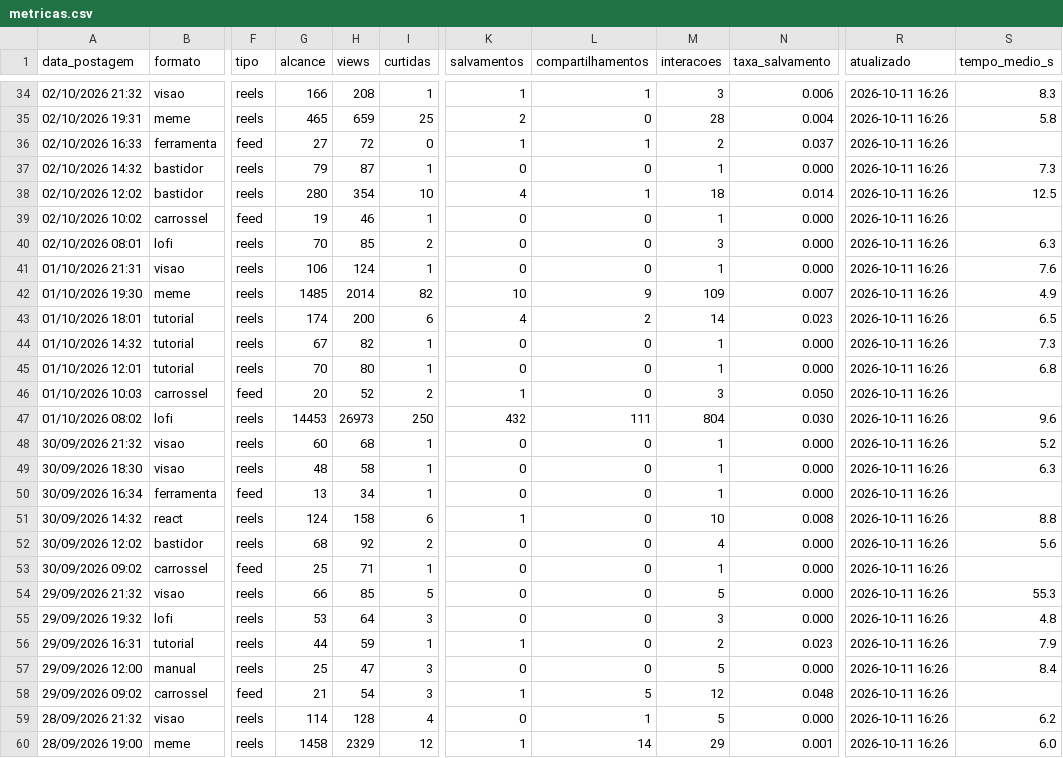
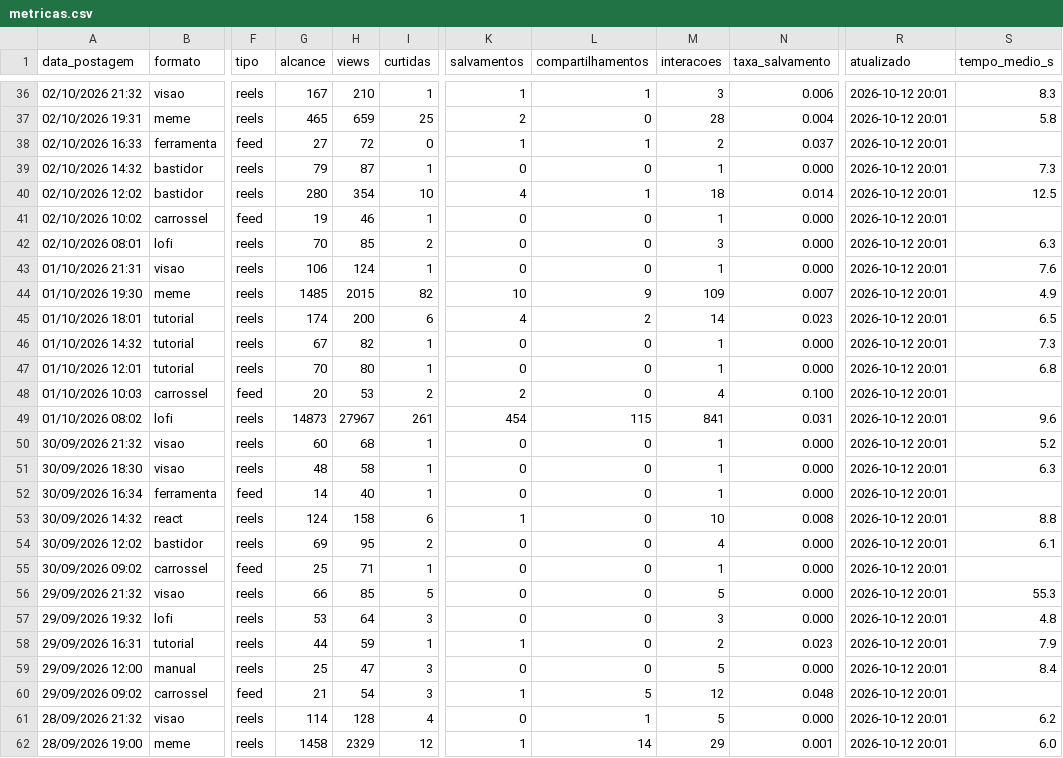
Before and after one commit to gabrielduartefaria26-lab/oasis-agendador, a CSV file: metricas.csv, drawn as a sheet; only a part is shown, gaps mark what is left out; addresses are those after the commit; the diff covers the shown part only; the diff names each change by its address in the sheet, - before the commit and + after, or states it on an @@ line.

```diff
--- a/metricas.csv
+++ b/metricas.csv
-G36 (alcance): 166
+G36 (alcance): 167
-H36 (views): 208
+H36 (views): 210
-R36:R62 (atualizado): 2026-10-11 16:26
+R36:R62 (atualizado): 2026-10-12 20:01
-H44 (views): 2014
+H44 (views): 2015
-H48 (views): 52
+H48 (views): 53
-K48 (salvamentos): 1
+K48 (salvamentos): 2
-M48 (interacoes): 3
+M48 (interacoes): 4
-N48 (taxa_salvamento): 0.050
+N48 (taxa_salvamento): 0.100
-G49 (alcance): 14453
+G49 (alcance): 14873
-H49 (views): 26973
+H49 (views): 27967
-I49 (curtidas): 250
+I49 (curtidas): 261
-K49 (salvamentos): 432
+K49 (salvamentos): 454
-L49 (compartilhamentos): 111
+L49 (compartilhamentos): 115
-M49 (interacoes): 804
+M49 (interacoes): 841
-N49 (taxa_salvamento): 0.030
+N49 (taxa_salvamento): 0.031
-G52 (alcance): 13
+G52 (alcance): 14
-H52 (views): 34
+H52 (views): 40
-G54 (alcance): 68
+G54 (alcance): 69
-H54 (views): 92
+H54 (views): 95
-S54 (tempo_medio_s): 5.6
+S54 (tempo_medio_s): 6.1
```
Also changed, not shown: 2 added rows and 118 edited cells elsewhere in this file.
